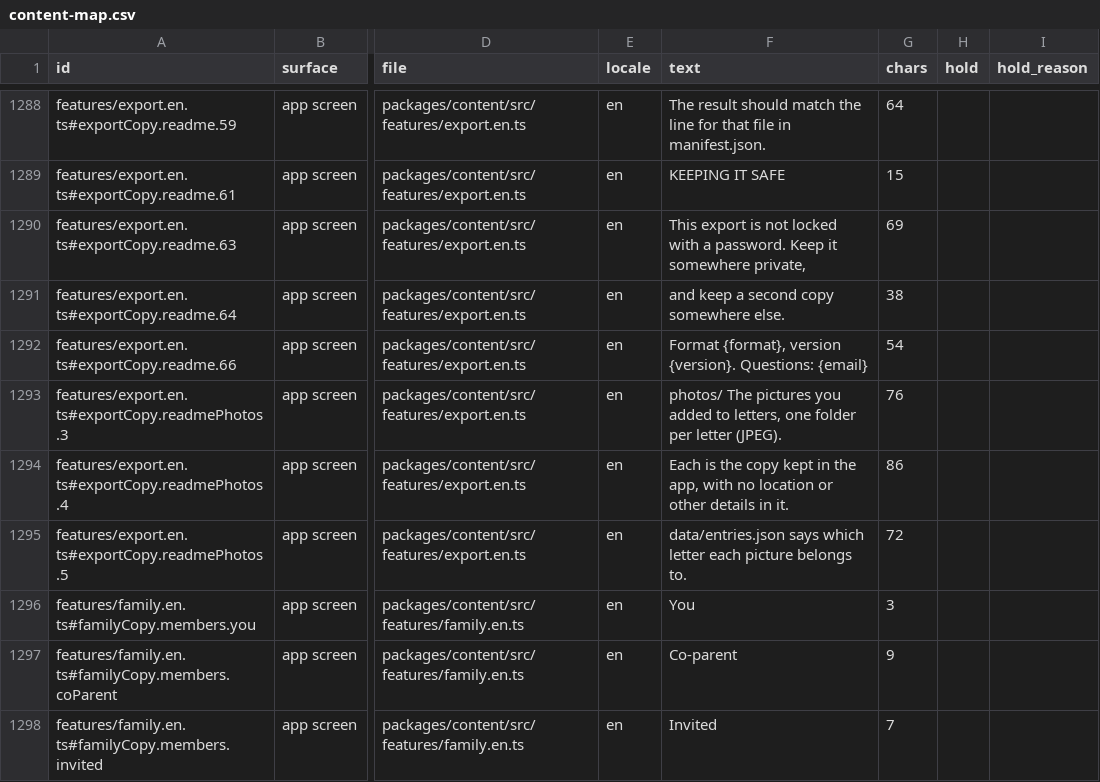
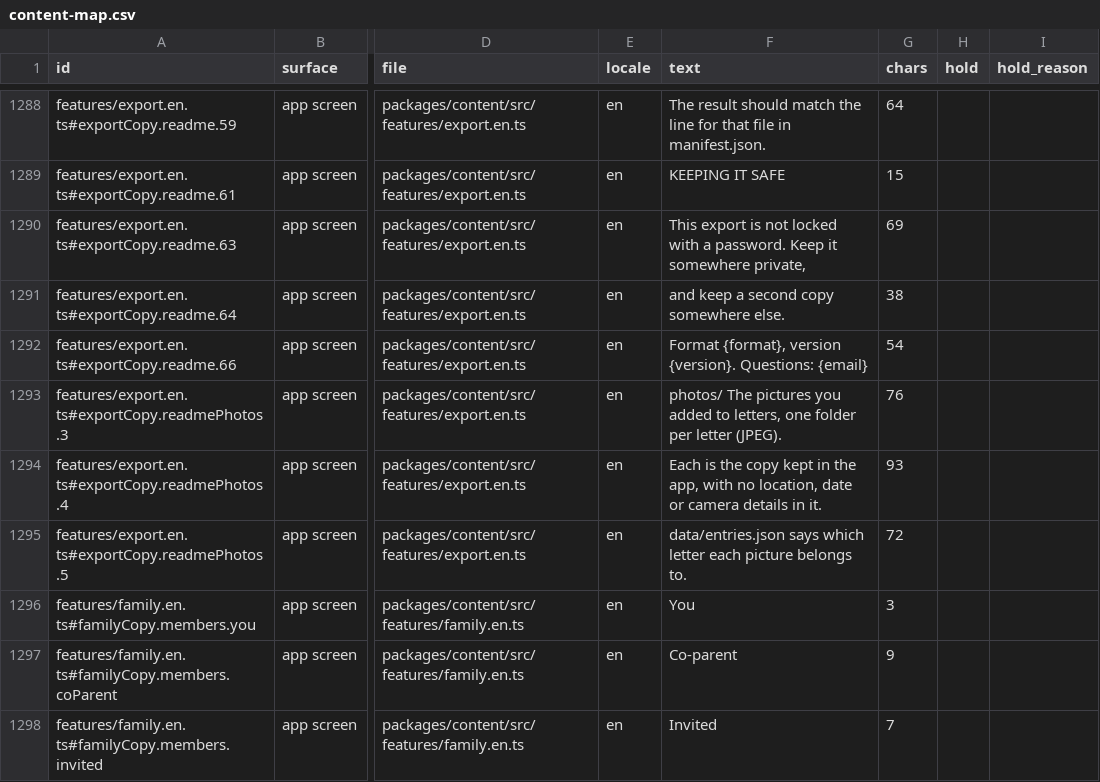
Before and after one commit to thesaurabhpareek/earlyletters, a CSV file: docs/content/map/content-map.csv, drawn as a sheet; only a part is shown, gaps mark what is left out; the diff names each change by its address in the sheet, - before the commit and + after, or states it on an @@ line.

```diff
--- a/docs/content/map/content-map.csv
+++ b/docs/content/map/content-map.csv
-F1294 (text): …with no location or other details in…
+F1294 (text): …with no location, date or camera details in…
-G1294 (chars): 86
+G1294 (chars): 93
```
Also changed, not shown: 6 other files.
